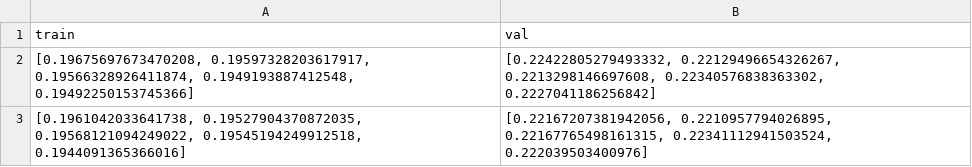
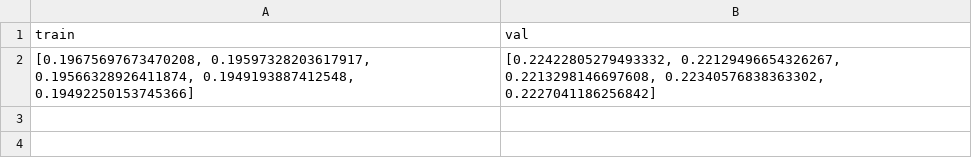
Before and after one commit to mw281685/IFoA-FL-WP, a CSV file: ag_0/los_stats.csv, drawn as a sheet; the diff names each change by its address in the sheet, - before the commit and + after, or states it on an @@ line.

```diff
--- a/ag_0/los_stats.csv
+++ b/ag_0/los_stats.csv
-row 3: [0.1961042033641738, 0.19527904370872035, 0.19568121094249022, 0.19545194249912518, 0.1944091365366016] | [0.22167207381942056, 0.2210957794026895, 0.22167765498161315, 0.22341112941503524, 0.222039503400976]
```
Also changed, not shown: ag_1/los_stats.csv, 26 other files.
